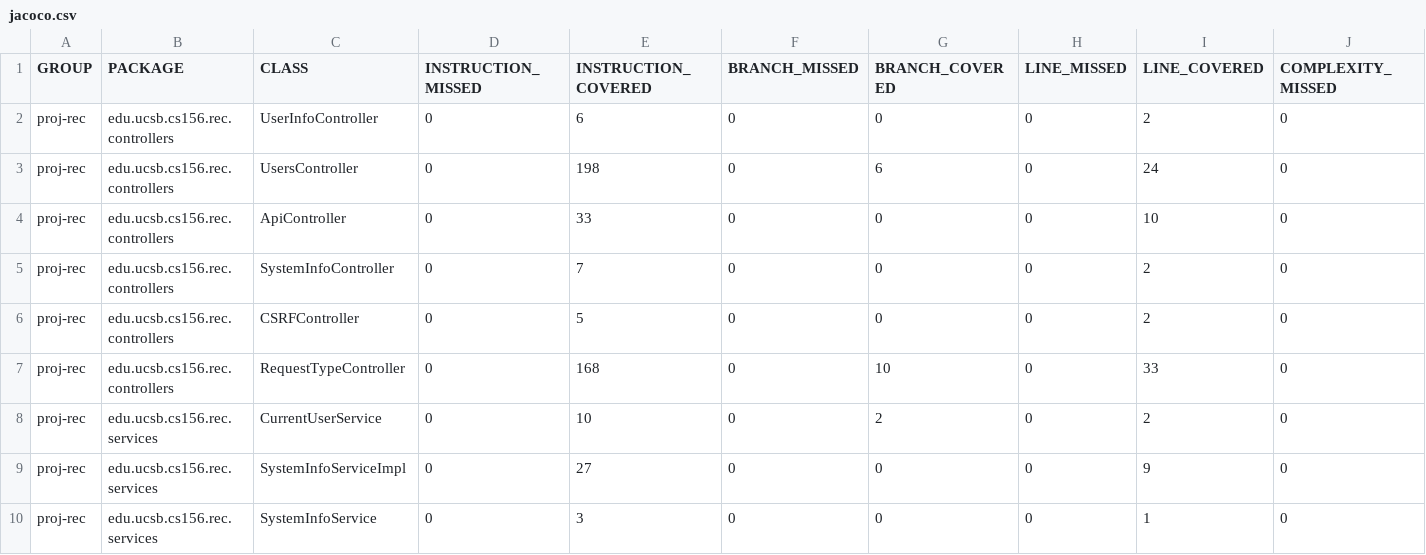
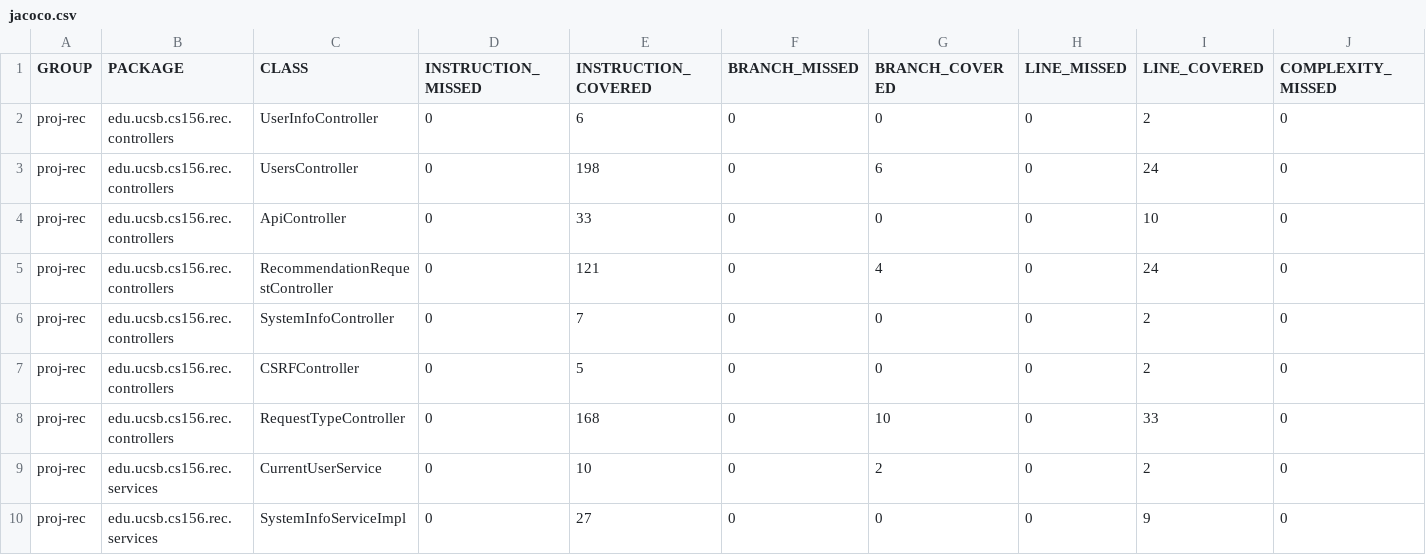
Before and after one commit to ucsb-cs156-f24/proj-rec-f24-08, a CSV file: prs/76/jacoco/jacoco.csv, drawn as a sheet; only a part is shown; the shorter side is filled out with more unchanged rows; rows hold the shown columns only; the diff names each change by its address in the sheet, - before the commit and + after, or states it on an @@ line.

Commit message:
Deploying to gh-pages from @ ucsb-cs156-f24/proj-rec-f24-08@81679b9c0db7065a1da39562b1802db584160bd2 🚀

```diff
--- a/prs/76/jacoco/jacoco.csv
+++ b/prs/76/jacoco/jacoco.csv
+row 5: proj-rec | edu.ucsb.cs156.rec.controllers | RecommendationRequestController | 0 | 121 | 0 | 4 | 0 | 24 | 0
```
Also changed, not shown: 7 other files.
